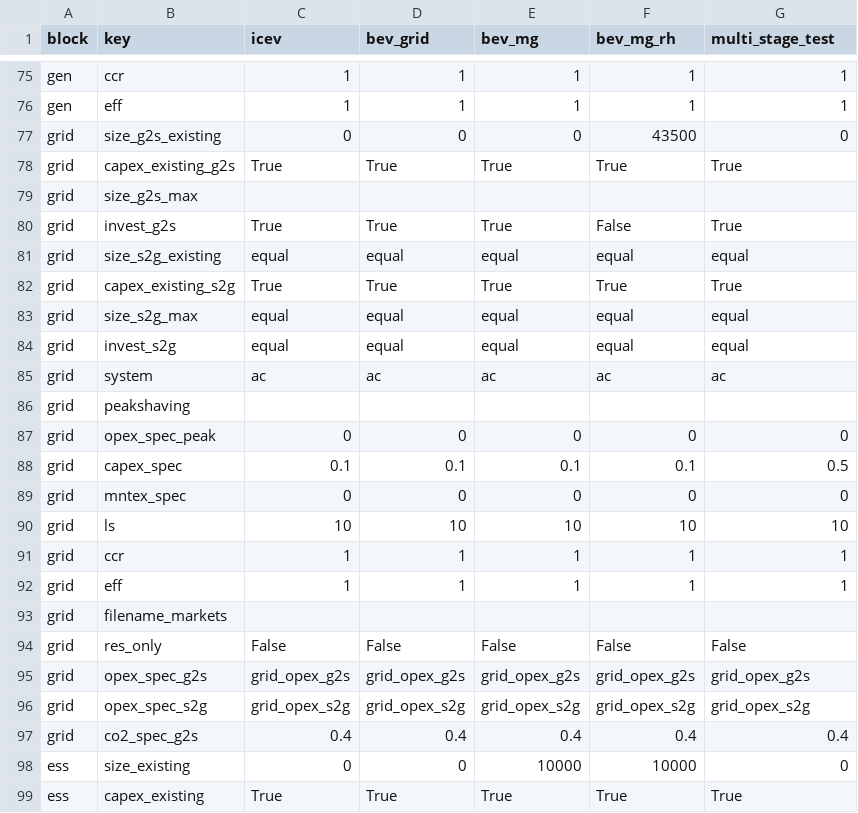
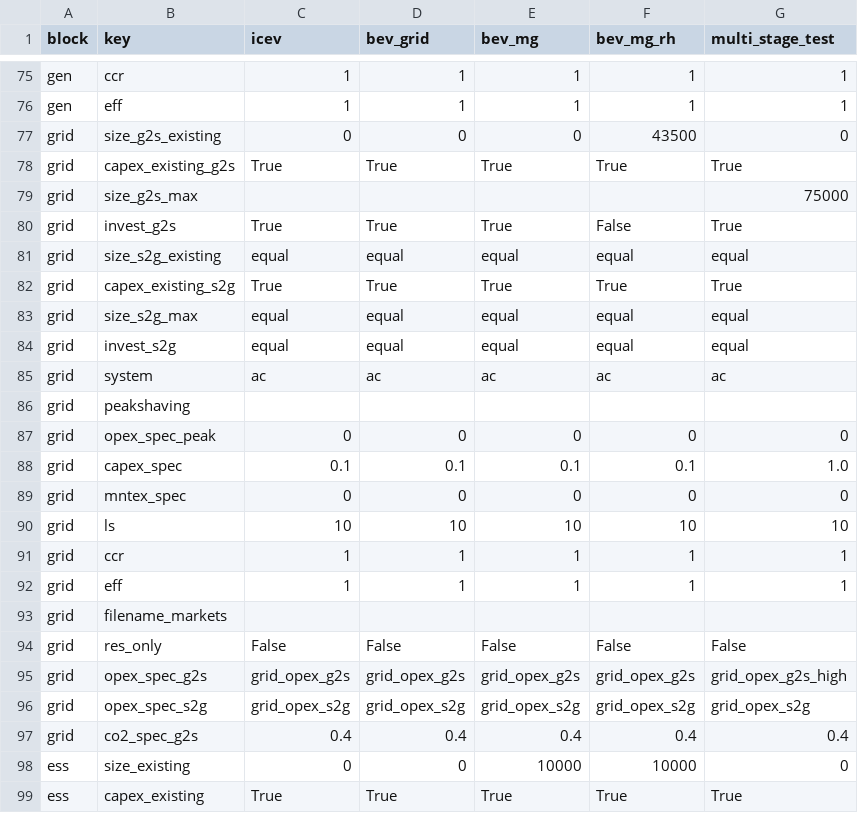
Before and after one commit to ArnoClaude/REVOL-E-TION, a CSV file: example/scenarios_investment_forcing.csv, drawn as a sheet; only a part is shown, gaps mark what is left out.

Commit message:
notebook for multi stage running. todo: cleanup

```diff
--- a/example/scenarios_investment_forcing.csv
+++ b/example/scenarios_investment_forcing.csv
@@ -78,3 +78,3 @@ grid,size_g2s_existing,0,0,0,43500,0
 grid,capex_existing_g2s,True,True,True,True,True
-grid,size_g2s_max,,,,,
+grid,size_g2s_max,,,,,75000
 grid,invest_g2s,True,True,True,False,True
@@ -87,3 +87,3 @@ grid,peakshaving,,,,,
 grid,opex_spec_peak,0,0,0,0,0
-grid,capex_spec,0.1,0.1,0.1,0.1,0.5
+grid,capex_spec,0.1,0.1,0.1,0.1,1.0
 grid,mntex_spec,0,0,0,0,0
@@ -94,3 +94,3 @@ grid,filename_markets,,,,,
 grid,res_only,False,False,False,False,False
-grid,opex_spec_g2s,grid_opex_g2s,grid_opex_g2s,grid_opex_g2s,grid_opex_g2s,grid_opex_g2s
+grid,opex_spec_g2s,grid_opex_g2s,grid_opex_g2s,grid_opex_g2s,grid_opex_g2s,grid_opex_g2s_high
 grid,opex_spec_s2g,grid_opex_s2g,grid_opex_s2g,grid_opex_s2g,grid_opex_s2g,grid_opex_s2g
```
Also changed, not shown: 1 other file.
